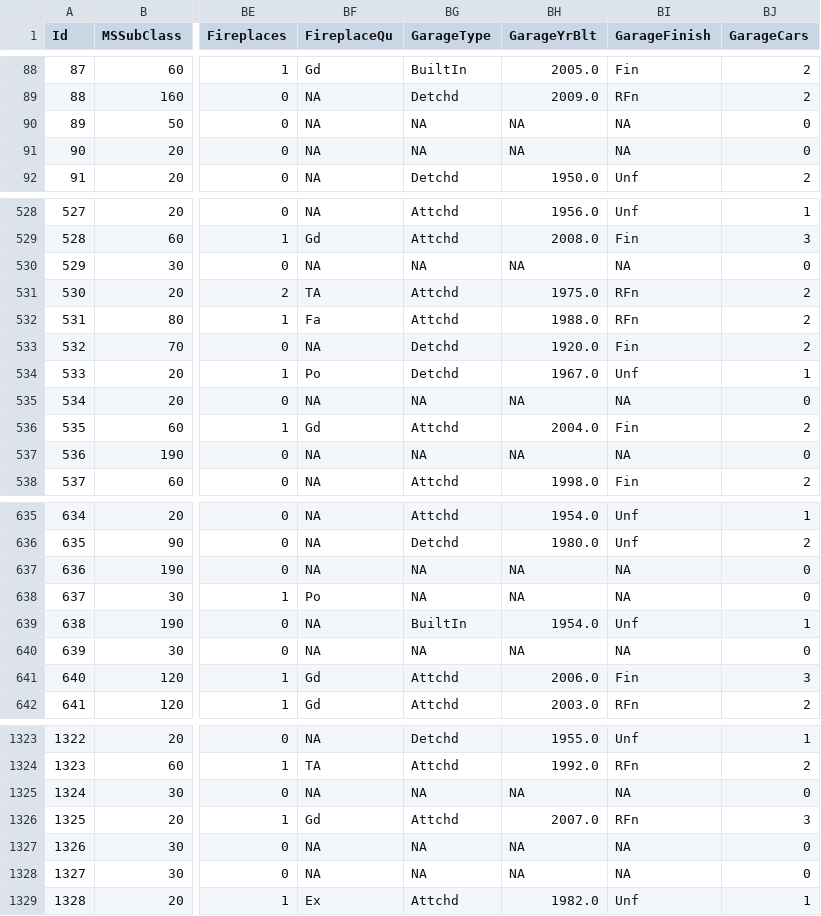
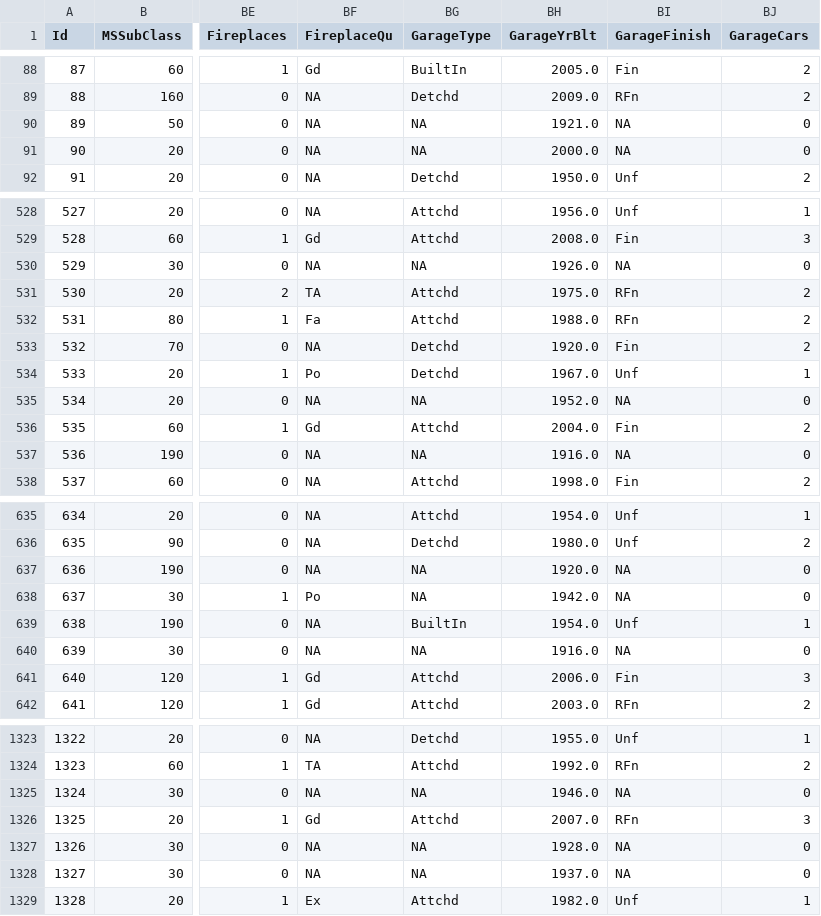
Before and after one commit to wonchankim97/House-Price-Prediction, a CSV file: data/processed_training1.csv, drawn as a sheet; only a part is shown, gaps mark what is left out; the diff covers the shown part only; the diff names each change by its address in the sheet, - before the commit and + after, or states it on an @@ line.

```diff
--- a/data/processed_training1.csv
+++ b/data/processed_training1.csv
-BH90 (GarageYrBlt): NA
+BH90 (GarageYrBlt): 1921.0
-BH91 (GarageYrBlt): NA
+BH91 (GarageYrBlt): 2000.0
-BH530 (GarageYrBlt): NA
+BH530 (GarageYrBlt): 1926.0
-BH535 (GarageYrBlt): NA
+BH535 (GarageYrBlt): 1952.0
-BH537 (GarageYrBlt): NA
+BH537 (GarageYrBlt): 1916.0
-BH637 (GarageYrBlt): NA
+BH637 (GarageYrBlt): 1920.0
-BH638 (GarageYrBlt): NA
+BH638 (GarageYrBlt): 1942.0
-BH640 (GarageYrBlt): NA
+BH640 (GarageYrBlt): 1916.0
-BH1325 (GarageYrBlt): NA
+BH1325 (GarageYrBlt): 1946.0
-BH1327 (GarageYrBlt): NA
+BH1327 (GarageYrBlt): 1928.0
-BH1328 (GarageYrBlt): NA
+BH1328 (GarageYrBlt): 1937.0
```
Also changed, not shown: 70 edited cells elsewhere in this file, data/processed_training2.csv, 1 other file.
